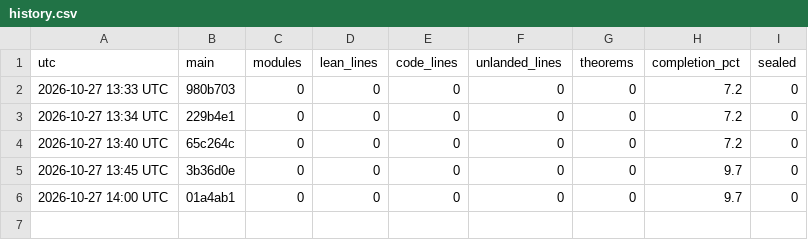
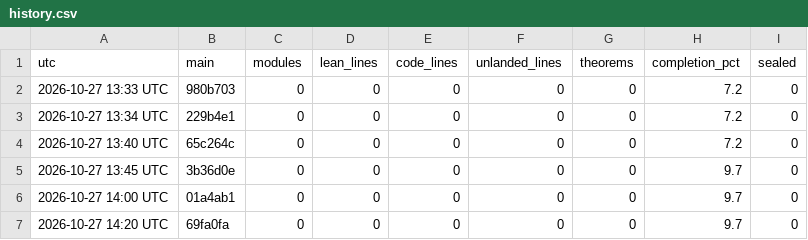
Before and after one commit to aravindkarthigeyan/KAM-dev, a CSV file: docs/campaign/history.csv, drawn as a sheet.

```diff
--- a/docs/campaign/history.csv
+++ b/docs/campaign/history.csv
@@ -6 +6,2 @@ utc,main,modules,lean_lines,code_lines,unlanded_lines,theorems,completion_pct,se
 2026-10-27 14:00 UTC,01a4ab1,0,0,0,0,0,9.7,0
+2026-10-27 14:20 UTC,69fa0fa,0,0,0,0,0,9.7,0
```
Also changed, not shown: 1 other file.
